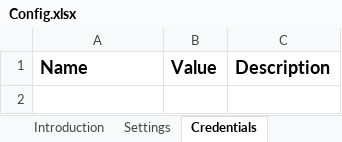
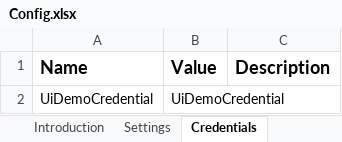
Before and after one commit to mihhdu/UiPEngineLocalProcess, an Excel workbook: Data/Config.xlsx, sheet Credentials, drawn as a sheet; values as stored, in another font and other column widths than the file's, no borders; the diff names each change by its address in the sheet, - before the commit and + after, or states it on an @@ line.

```diff
--- a/Data/Config.xlsx (sheet Credentials)
+++ b/Data/Config.xlsx (sheet Credentials)
+row 2: UiDemoCredential | UiDemoCredential
```
Also changed, not shown: sheet Settings, 5 other files.
